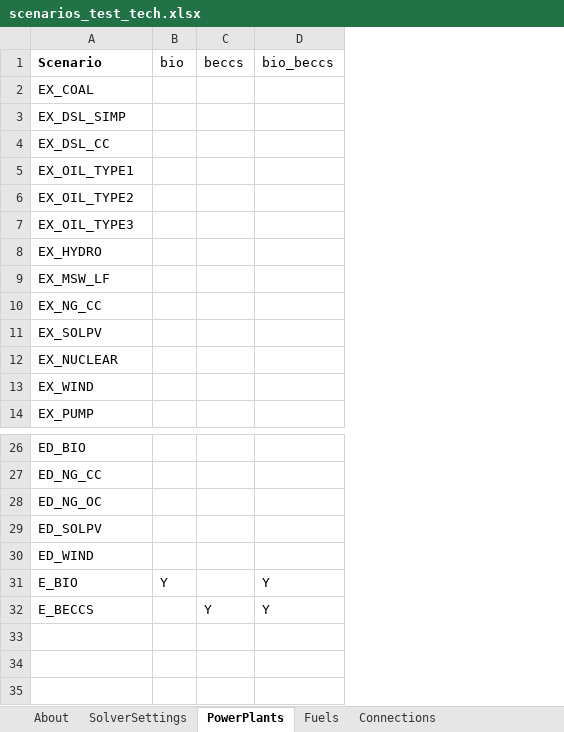
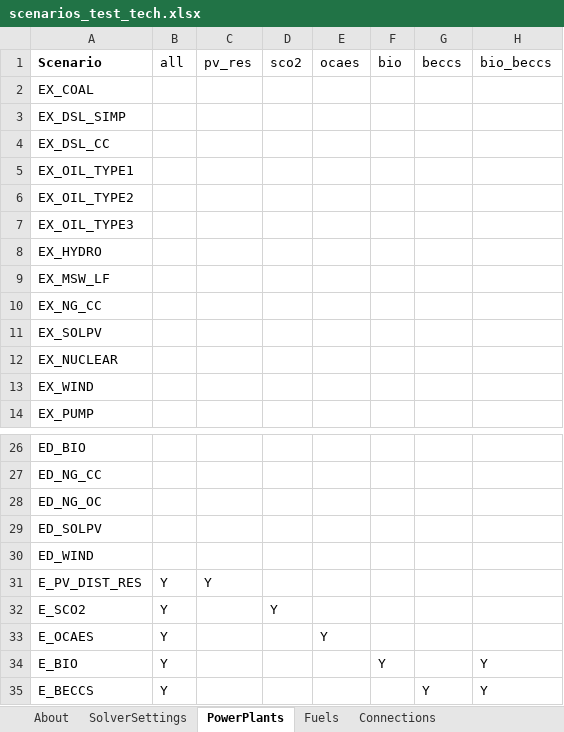
Before and after one commit to coopercenter/temoatools, an Excel workbook: projects/test_emerging_tech/data/scenarios_test_tech.xlsx, sheet PowerPlants, drawn as a sheet; only a part is shown, gaps mark what is left out; values as stored, in another font and other column widths than the file's, no borders; the diff names each change by its address in the sheet, - before the commit and + after, or states it on an @@ line.

```diff
--- a/projects/test_emerging_tech/data/scenarios_test_tech.xlsx (sheet PowerPlants)
+++ b/projects/test_emerging_tech/data/scenarios_test_tech.xlsx (sheet PowerPlants)
+column B (all), rows 34-35: Y | Y
+column C (pv_res), empty
+column D (sco2), empty
+column E (ocaes), empty
+row 31: E_PV_DIST_RES | Y | Y
+row 32: E_SCO2 | Y |  | Y
+row 33: E_OCAES | Y |  |  | Y
```
Also changed, not shown: sheet Connections, sheet Fuels, sheet SolverSettings, projects/test_emerging_tech/data/data_emerging_tech.xlsx, 3 other files.
